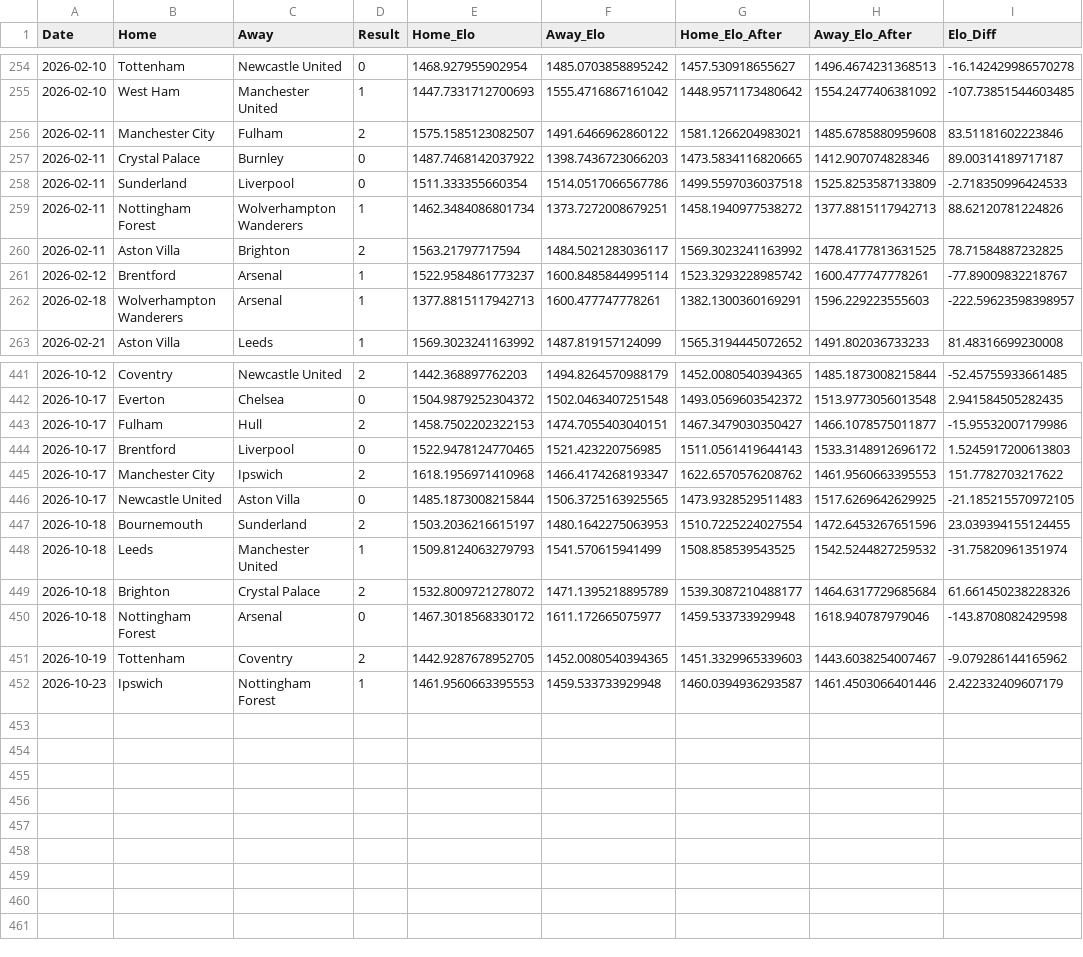
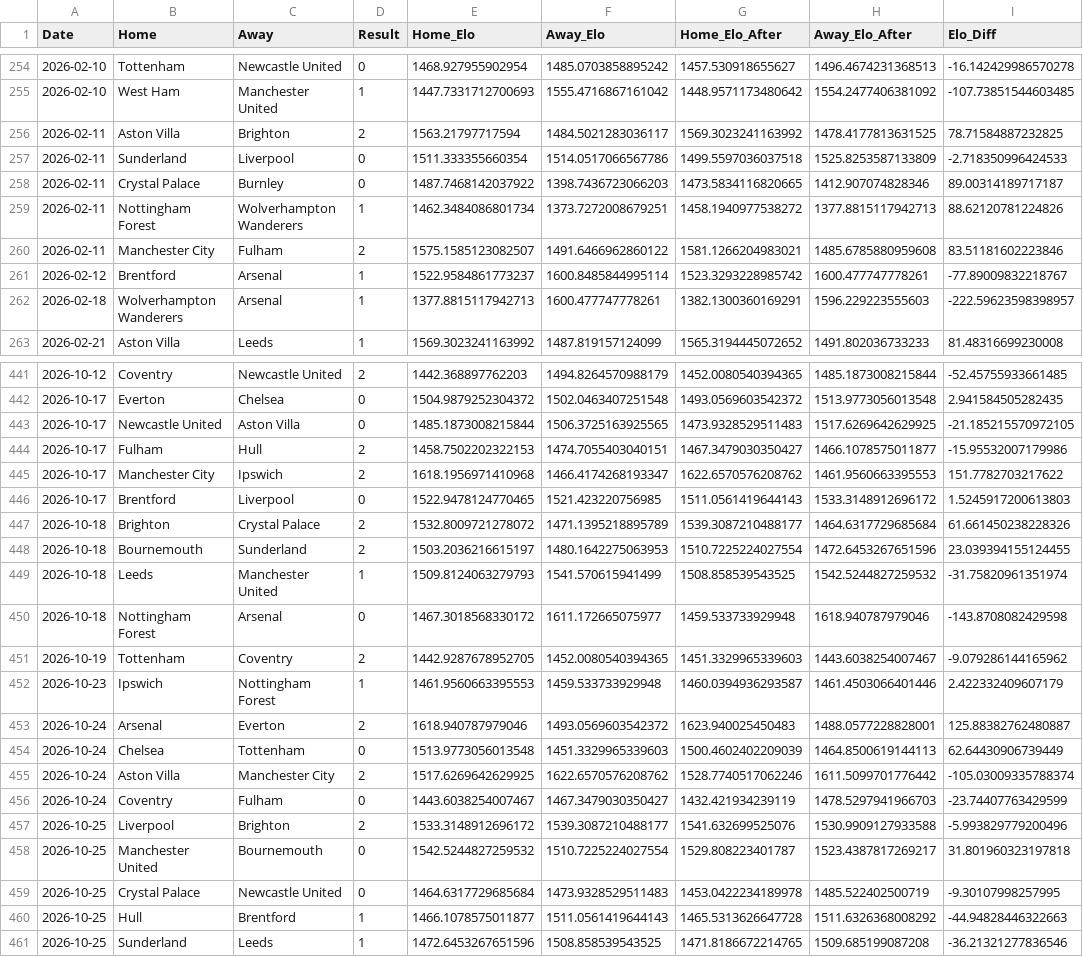
Before and after one commit to CameronNichol47/epl-match-prediction-dashboard, a CSV file: data/full_gamelog/all_matches_with_elo.csv, drawn as a sheet; only a part is shown, gaps mark what is left out; the diff covers the shown part only.

```diff
--- a/data/full_gamelog/all_matches_with_elo.csv
+++ b/data/full_gamelog/all_matches_with_elo.csv
@@ -255,7 +255,7 @@ Date,Home,Away,Result,Home_Elo,Away_Elo,Home_Elo_After,Away_Elo_After,Elo_Diff
 2026-02-10,West Ham,Manchester United,1,1447.7331712700693,1555.4716867161042,1448.9571173480642,1554.2477406381092,-107.73851544603485
+2026-02-11,Aston Villa,Brighton,2,1563.21797717594,1484.5021283036117,1569.3023241163992,1478.4177813631525,78.71584887232825
+2026-02-11,Sunderland,Liverpool,0,1511.333355660354,1514.0517066567786,1499.5597036037518,1525.8253587133809,-2.718350996424533
+2026-02-11,Crystal Palace,Burnley,0,1487.7468142037922,1398.7436723066203,1473.5834116820665,1412.907074828346,89.00314189717187
+2026-02-11,Nottingham Forest,Wolverhampton Wanderers,1,1462.3484086801734,1373.7272008679251,1458.1940977538272,1377.8815117942713,88.62120781224826
 2026-02-11,Manchester City,Fulham,2,1575.1585123082507,1491.6466962860122,1581.1266204983021,1485.6785880959608,83.51181602223846
-2026-02-11,Crystal Palace,Burnley,0,1487.7468142037922,1398.7436723066203,1473.5834116820665,1412.907074828346,89.00314189717187
-2026-02-11,Sunderland,Liverpool,0,1511.333355660354,1514.0517066567786,1499.5597036037518,1525.8253587133809,-2.718350996424533
-2026-02-11,Nottingham Forest,Wolverhampton Wanderers,1,1462.3484086801734,1373.7272008679251,1458.1940977538272,1377.8815117942713,88.62120781224826
-2026-02-11,Aston Villa,Brighton,2,1563.21797717594,1484.5021283036117,1569.3023241163992,1478.4177813631525,78.71584887232825
 2026-02-12,Brentford,Arsenal,1,1522.9584861773237,1600.8485844995114,1523.3293228985742,1600.477747778261,-77.89009832218767
@@ -442,9 +442,9 @@ Date,Home,Away,Result,Home_Elo,Away_Elo,Home_Elo_After,Away_Elo_After,Elo_Diff
 2026-10-17,Everton,Chelsea,0,1504.9879252304372,1502.0463407251548,1493.0569603542372,1513.9773056013548,2.941584505282435
+2026-10-17,Newcastle United,Aston Villa,0,1485.1873008215844,1506.3725163925565,1473.9328529511483,1517.6269642629925,-21.185215570972105
 2026-10-17,Fulham,Hull,2,1458.7502202322153,1474.7055403040151,1467.3479030350427,1466.1078575011877,-15.95532007179986
+2026-10-17,Manchester City,Ipswich,2,1618.1956971410968,1466.4174268193347,1622.6570576208762,1461.9560663395553,151.7782703217622
 2026-10-17,Brentford,Liverpool,0,1522.9478124770465,1521.423220756985,1511.0561419644143,1533.3148912696172,1.5245917200613803
-2026-10-17,Manchester City,Ipswich,2,1618.1956971410968,1466.4174268193347,1622.6570576208762,1461.9560663395553,151.7782703217622
-2026-10-17,Newcastle United,Aston Villa,0,1485.1873008215844,1506.3725163925565,1473.9328529511483,1517.6269642629925,-21.185215570972105
+2026-10-18,Brighton,Crystal Palace,2,1532.8009721278072,1471.1395218895789,1539.3087210488177,1464.6317729685684,61.661450238228326
 2026-10-18,Bournemouth,Sunderland,2,1503.2036216615197,1480.1642275063953,1510.7225224027554,1472.6453267651596,23.039394155124455
 2026-10-18,Leeds,Manchester United,1,1509.8124063279793,1541.570615941499,1508.858539543525,1542.5244827259532,-31.75820961351974
-2026-10-18,Brighton,Crystal Palace,2,1532.8009721278072,1471.1395218895789,1539.3087210488177,1464.6317729685684,61.661450238228326
 2026-10-18,Nottingham Forest,Arsenal,0,1467.3018568330172,1611.172665075977,1459.533733929948,1618.940787979046,-143.8708082429598
@@ -452 +452,10 @@ Date,Home,Away,Result,Home_Elo,Away_Elo,Home_Elo_After,Away_Elo_After,Elo_Diff
 2026-10-23,Ipswich,Nottingham Forest,1,1461.9560663395553,1459.533733929948,1460.0394936293587,1461.4503066401446,2.422332409607179
+2026-10-24,Arsenal,Everton,2,1618.940787979046,1493.0569603542372,1623.940025450483,1488.0577228828001,125.88382762480887
+2026-10-24,Chelsea,Tottenham,0,1513.9773056013548,1451.3329965339603,1500.4602402209039,1464.8500619144113,62.64430906739449
+2026-10-24,Aston Villa,Manchester City,2,1517.6269642629925,1622.6570576208762,1528.7740517062246,1611.5099701776442,-105.03009335788374
+2026-10-24,Coventry,Fulham,0,1443.6038254007467,1467.3479030350427,1432.421934239119,1478.5297941966703,-23.74407763429599
+2026-10-25,Liverpool,Brighton,2,1533.3148912696172,1539.3087210488177,1541.632699525076,1530.9909127933588,-5.993829779200496
+2026-10-25,Manchester United,Bournemouth,0,1542.5244827259532,1510.7225224027554,1529.808223401787,1523.4387817269217,31.801960323197818
+2026-10-25,Crystal Palace,Newcastle United,0,1464.6317729685684,1473.9328529511483,1453.0422234189978,1485.522402500719,-9.30107998257995
+2026-10-25,Hull,Brentford,1,1466.1078575011877,1511.0561419644143,1465.5313626647728,1511.6326368008292,-44.94828446322663
+2026-10-25,Sunderland,Leeds,1,1472.6453267651596,1508.858539543525,1471.8186672214765,1509.685199087208,-36.21321277836546
```
Also changed, not shown: 69 moved rows elsewhere in this file, data/full_gamelog/all_matches.csv, data/processed/Aston Villa.csv, 28 other files.
